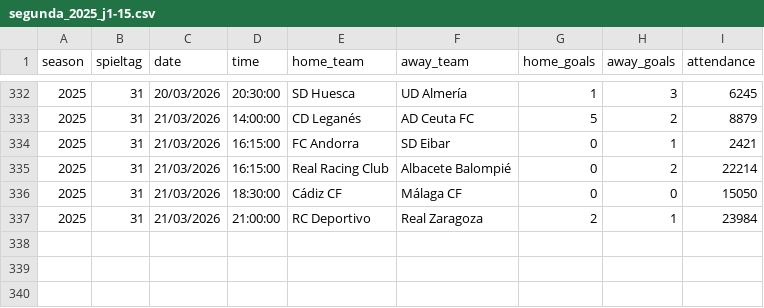
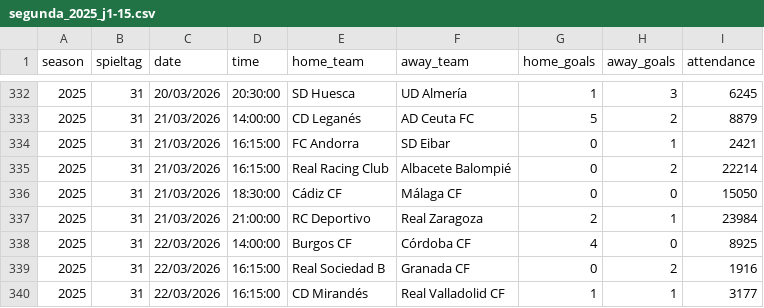
Before and after one commit to jdiegots/aforolab, a CSV file: public/data/matches/segunda_2025_j1-15.csv, drawn as a sheet; only a part is shown, gaps mark what is left out; the diff names each change by its address in the sheet, - before the commit and + after, or states it on an @@ line.

```diff
--- a/public/data/matches/segunda_2025_j1-15.csv
+++ b/public/data/matches/segunda_2025_j1-15.csv
+row 338: 2025 | 31 | 22/03/2026 | 14:00:00 | Burgos CF | Córdoba CF | 4 | 0 | 8925
+row 339: 2025 | 31 | 22/03/2026 | 16:15:00 | Real Sociedad B | Granada CF | 0 | 2 | 1916
+row 340: 2025 | 31 | 22/03/2026 | 16:15:00 | CD Mirandés | Real Valladolid CF | 1 | 1 | 3177
```
Also changed, not shown: public/data/matches/laliga_2025_j1-13.csv.
